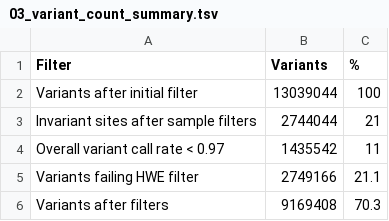
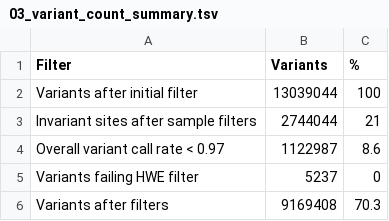
Before and after one commit to astheeggeggs/SAIGE_gene_munging, a TSV file: site_tables/03_variant_count_summary.tsv, drawn as a sheet.

Commit message:
updated variant counts

```diff
--- a/site_tables/03_variant_count_summary.tsv
+++ b/site_tables/03_variant_count_summary.tsv
@@ -3,4 +3,4 @@ Variants after initial filter	13039044	100
 Invariant sites after sample filters	2744044	21
-Overall variant call rate < 0.97	1435542	11
-Variants failing HWE filter	2749166	21.1
+Overall variant call rate < 0.97	1122987	8.6
+Variants failing HWE filter	5237	0
 Variants after filters	9169408	70.3
```
Also changed, not shown: 2 other files.
